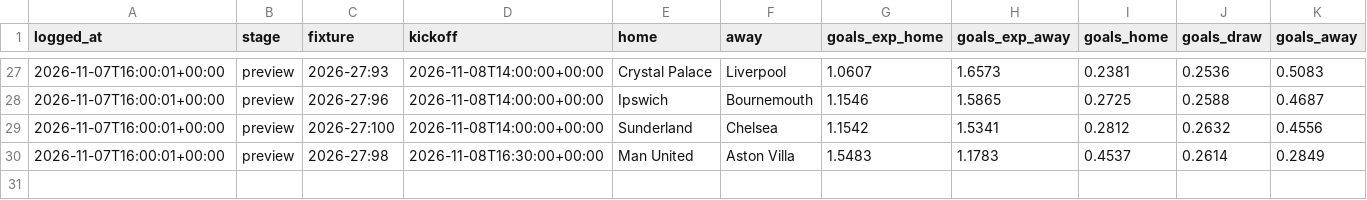
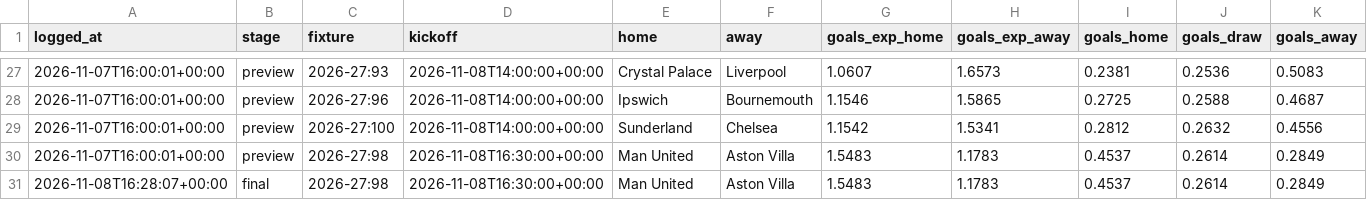
Before and after one commit to StonksLord/prediction-bot, a CSV file: markets_log.csv, drawn as a sheet; only a part is shown, gaps mark what is left out; rows hold the shown columns only; the diff names each change by its address in the sheet, - before the commit and + after, or states it on an @@ line.

```diff
--- a/markets_log.csv
+++ b/markets_log.csv
+row 31: 2026-11-08T16:28:07+00:00 | final | 2026-27:98 | 2026-11-08T16:30:00+00:00 | Man United | Aston Villa | 1.5483 | 1.1783 | 0.4537 | 0.2614 | 0.2849
```
Also changed, not shown: predictions_log.csv.
